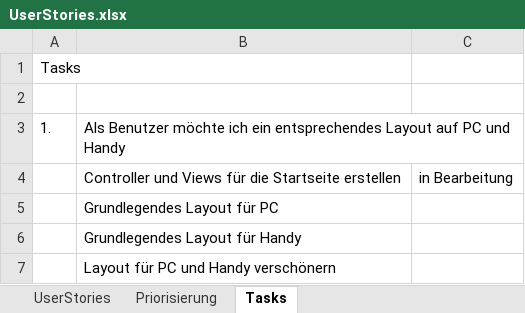
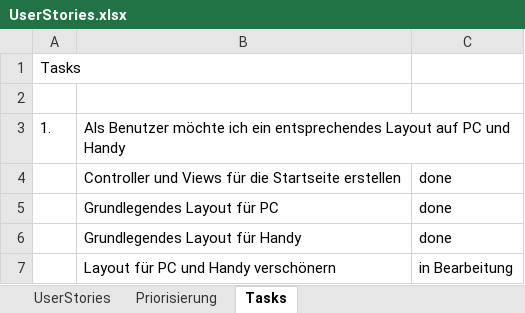
Before and after one commit to alexm391/WebprojektAlex, an Excel workbook: UserStories.xlsx, sheet Tasks, drawn as a sheet; values as stored, in another font and other column widths than the file's, no borders; the diff names each change by its address in the sheet, - before the commit and + after, or states it on an @@ line.

```diff
--- a/UserStories.xlsx (sheet Tasks)
+++ b/UserStories.xlsx (sheet Tasks)
-C4: in Bearbeitung
+C4: done
-C5:C6: (empty)
+C5:C6: done
-C7: (empty)
+C7: in Bearbeitung
```
Also changed, not shown: 4 other files.
